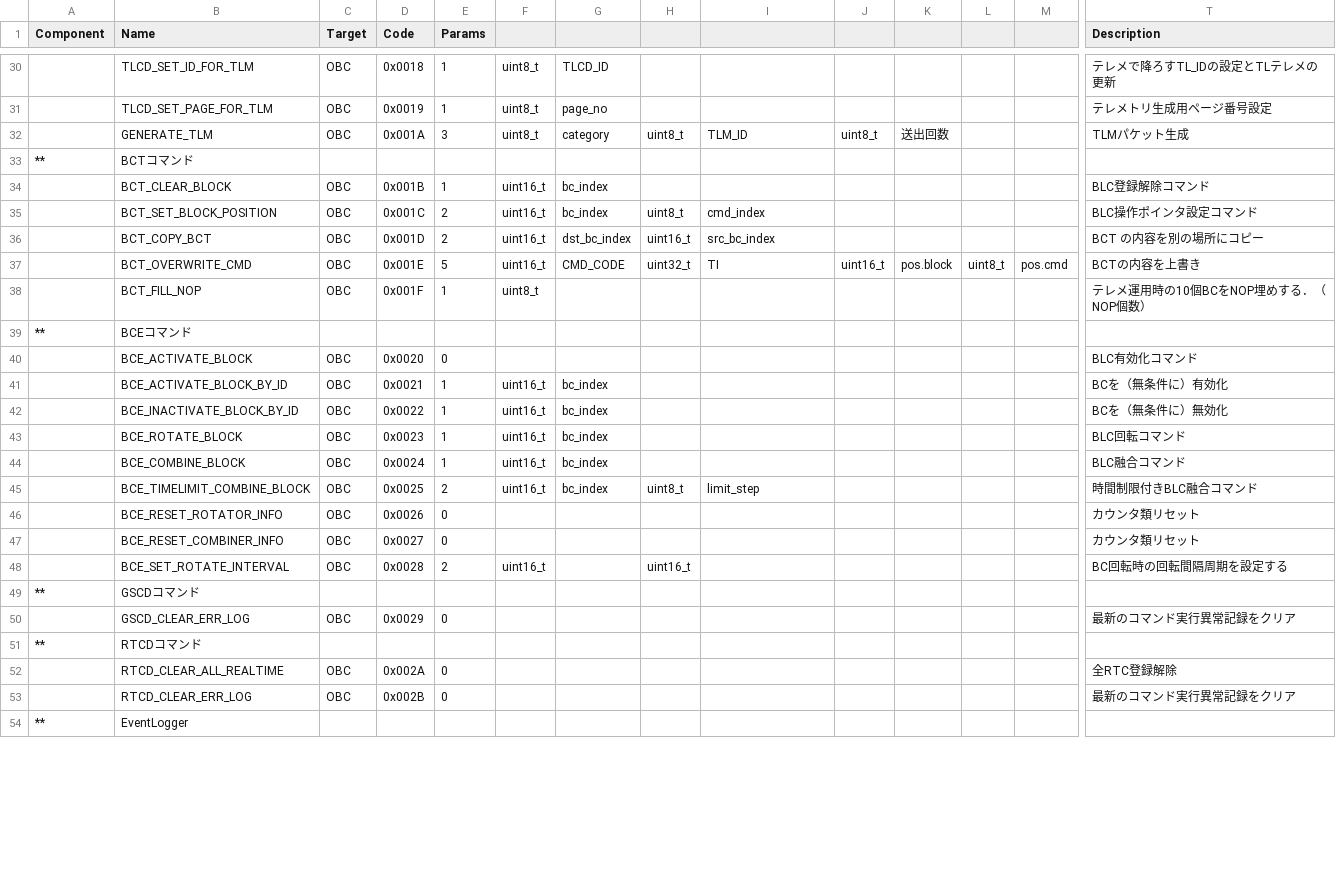
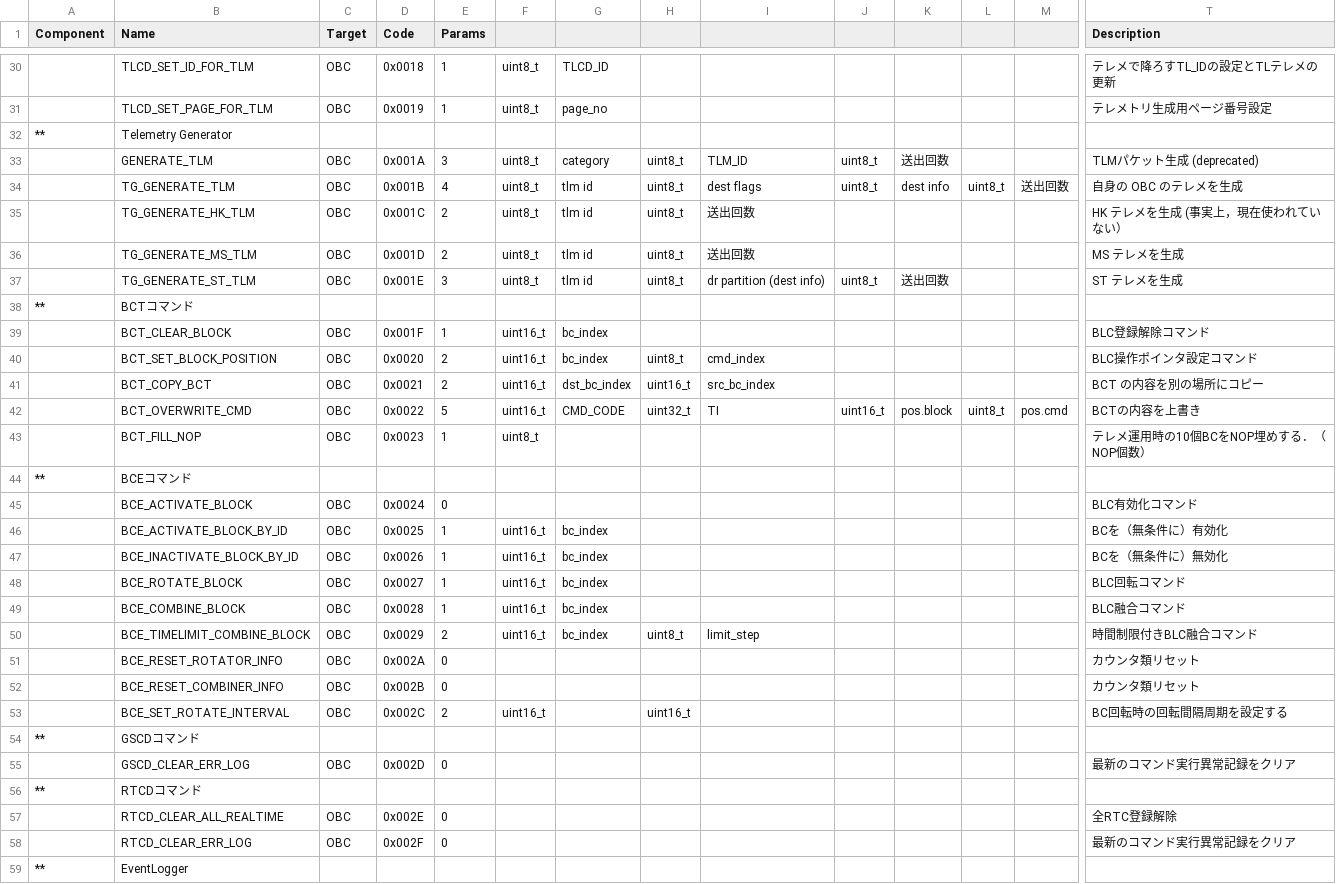
Before and after one commit to ut-issl/c2a-core, a CSV file: Examples/2nd_obc_user/src/src_user/Settings/TlmCmd/DataBase/CMD_DB/SAMPLE_AOBC_CMD_DB_CMD_DB.csv, drawn as a sheet; only a part is shown, gaps mark what is left out; addresses are those after the commit; rows hold the shown columns only; the diff covers the shown part only; the diff names each change by its address in the sheet, - before the commit and + after, or states it on an @@ line.

Commit message:
add tg generate tlm cmd template

```diff
--- a/Examples/2nd_obc_user/src/src_user/Settings/TlmCmd/DataBase/CMD_DB/SAMPLE_AOBC_CMD_DB_CMD_DB.csv
+++ b/Examples/2nd_obc_user/src/src_user/Settings/TlmCmd/DataBase/CMD_DB/SAMPLE_AOBC_CMD_DB_CMD_DB.csv
+row 32: ** | Telemetry Generator
-T33 (Description): TLMパケット生成
+T33 (Description): TLMパケット生成 (deprecated)
+row 34:  | TG_GENERATE_TLM | OBC | 0x001B | 4 | uint8_t | tlm id | uint8_t | dest flags | uint8_t | dest info | uint8_t | 送出回数 | 自身の OBC のテレメを生成
+row 35:  | TG_GENERATE_HK_TLM | OBC | 0x001C | 2 | uint8_t | tlm id | uint8_t | 送出回数 |  |  |  |  | HK テレメを生成 (事実上，現在使われていない）
+row 36:  | TG_GENERATE_MS_TLM | OBC | 0x001D | 2 | uint8_t | tlm id | uint8_t | 送出回数 |  |  |  |  | MS テレメを生成
+row 37:  | TG_GENERATE_ST_TLM | OBC | 0x001E | 3 | uint8_t | tlm id | uint8_t | dr partition (dest info) | uint8_t | 送出回数 |  |  | ST テレメを生成
-D39 (Code): 0x001B
+D39 (Code): 0x001F
-D40 (Code): 0x001C
+D40 (Code): 0x0020
-D41 (Code): 0x001D
+D41 (Code): 0x0021
-D42 (Code): 0x001E
+D42 (Code): 0x0022
-D43 (Code): 0x001F
+D43 (Code): 0x0023
-D45 (Code): 0x0020
+D45 (Code): 0x0024
-D46 (Code): 0x0021
+D46 (Code): 0x0025
-D47 (Code): 0x0022
+D47 (Code): 0x0026
-D48 (Code): 0x0023
+D48 (Code): 0x0027
-D49 (Code): 0x0024
+D49 (Code): 0x0028
-D50 (Code): 0x0025
+D50 (Code): 0x0029
-D51 (Code): 0x0026
+D51 (Code): 0x002A
-D52 (Code): 0x0027
+D52 (Code): 0x002B
-D53 (Code): 0x0028
+D53 (Code): 0x002C
-D55 (Code): 0x0029
+D55 (Code): 0x002D
-D57 (Code): 0x002A
+D57 (Code): 0x002E
-D58 (Code): 0x002B
+D58 (Code): 0x002F
```
Also changed, not shown: 58 edited cells elsewhere in this file, Examples/minimum_user/src/src_user/Settings/TlmCmd/DataBase/CMD_DB/SAMPLE_MOBC_CMD_DB_CMD_DB.csv, 5 other files.
